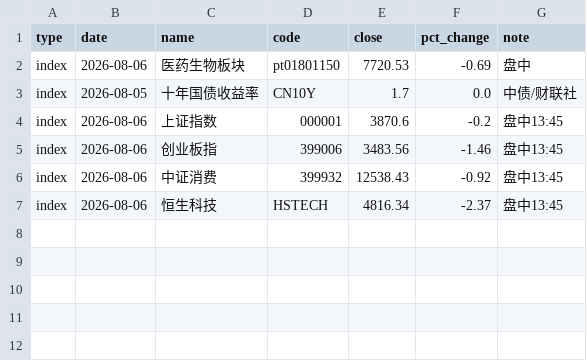
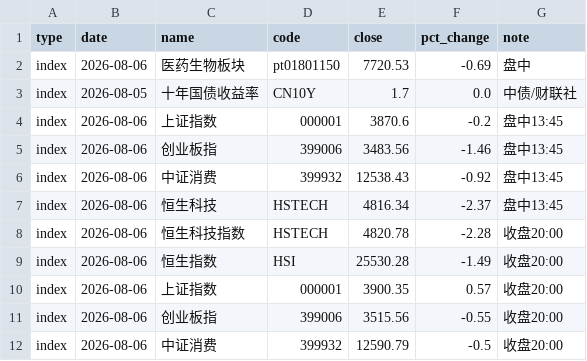
Before and after one commit to yangzai360/WealthHub, a CSV file: data/processed/history/indices.csv, drawn as a sheet.

```diff
--- a/data/processed/history/indices.csv
+++ b/data/processed/history/indices.csv
@@ -7 +7,6 @@ index,2026-08-06,中证消费,399932,12538.43,-0.92,盘中13:45
 index,2026-08-06,恒生科技,HSTECH,4816.34,-2.37,盘中13:45
+index,2026-08-06,恒生科技指数,HSTECH,4820.78,-2.28,收盘20:00
+index,2026-08-06,恒生指数,HSI,25530.28,-1.49,收盘20:00
+index,2026-08-06,上证指数,000001,3900.35,0.57,收盘20:00
+index,2026-08-06,创业板指,399006,3515.56,-0.55,收盘20:00
+index,2026-08-06,中证消费,399932,12590.79,-0.5,收盘20:00
```
Also changed, not shown: data/processed/history/etf_intraday.csv, data/processed/history/fund_nav.csv, 5 other files.
